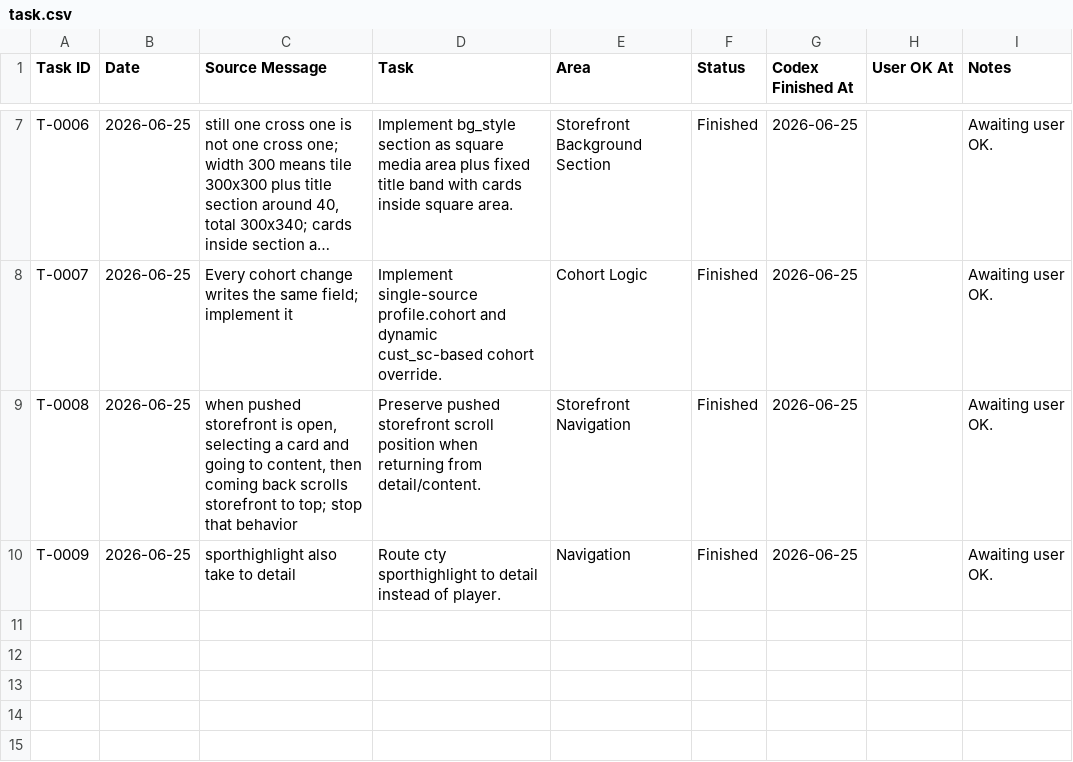
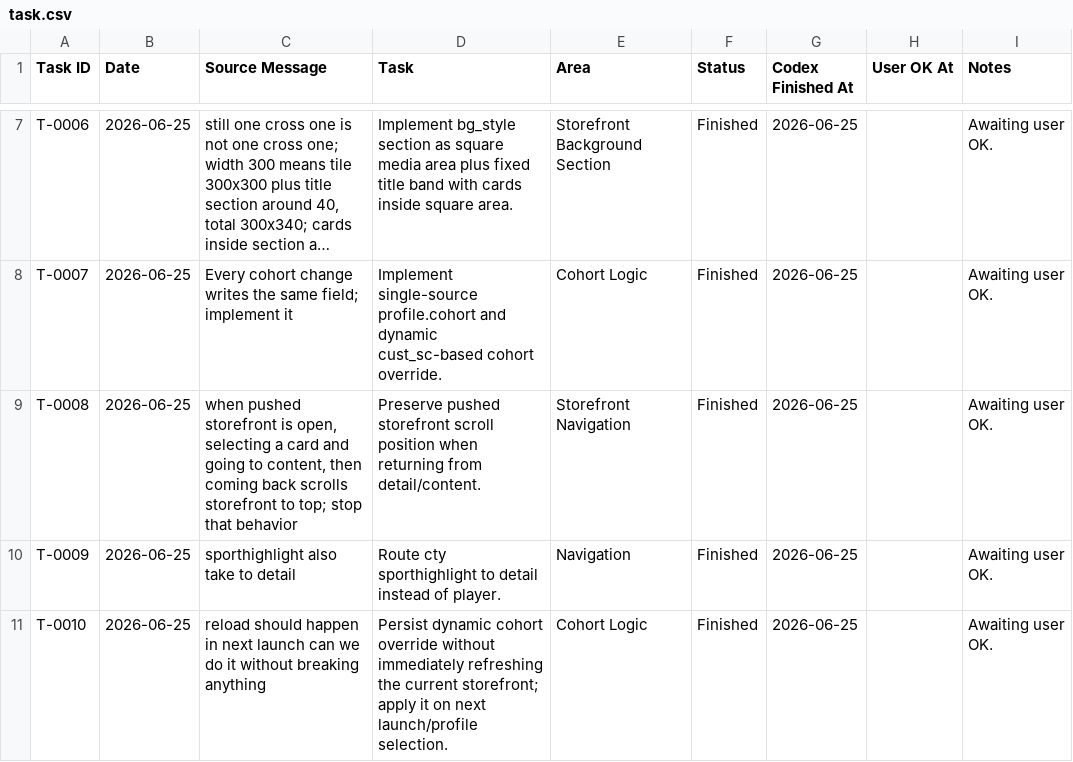
Before and after one commit to sasikumar-codedtx/ott_qp_demo, a CSV file: Artifacts/task.csv, drawn as a sheet; only a part is shown, gaps mark what is left out; long unchanged cells end in ….

```diff
--- a/Artifacts/task.csv
+++ b/Artifacts/task.csv
@@ -10 +10,2 @@ T-0008,2026-06-25,"when pushed storefront is open, selecting a card and going to
 T-0009,2026-06-25,"sporthighlight also take to detail","Route cty sporthighlight to detail instead of player.","Navigation","Finished","2026-06-25","","Awaiting user OK."
+T-0010,2026-06-25,"reload should happen in next launch can we do it without breaking anything","Persist dynamic cohort override without immediately refreshing the current storefront; apply it on next launch/profile selection.","Cohort Logic","Finished","2026-06-25","","Awaiting user OK."
```
Also changed, not shown: 3 other files.
